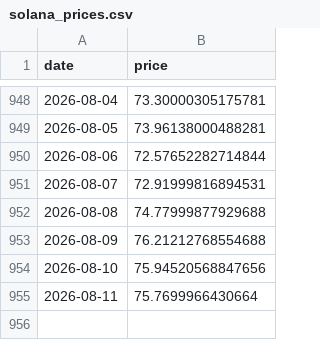
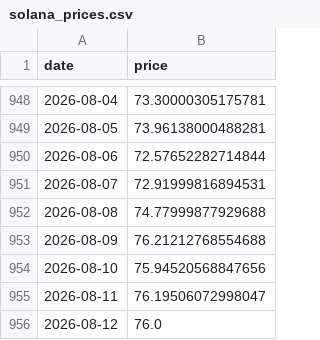
Before and after one commit to bautiaraujo/sol-sentiment-dashboard-visionaris, a CSV file: data/solana_prices.csv, drawn as a sheet; only a part is shown, gaps mark what is left out.

```diff
--- a/data/solana_prices.csv
+++ b/data/solana_prices.csv
@@ -954,2 +954,3 @@ date,price
 2026-08-10,75.94520568847656
-2026-08-11,75.7699966430664
+2026-08-11,76.19506072998047
+2026-08-12,76.0
```
Also changed, not shown: 1 other file.
